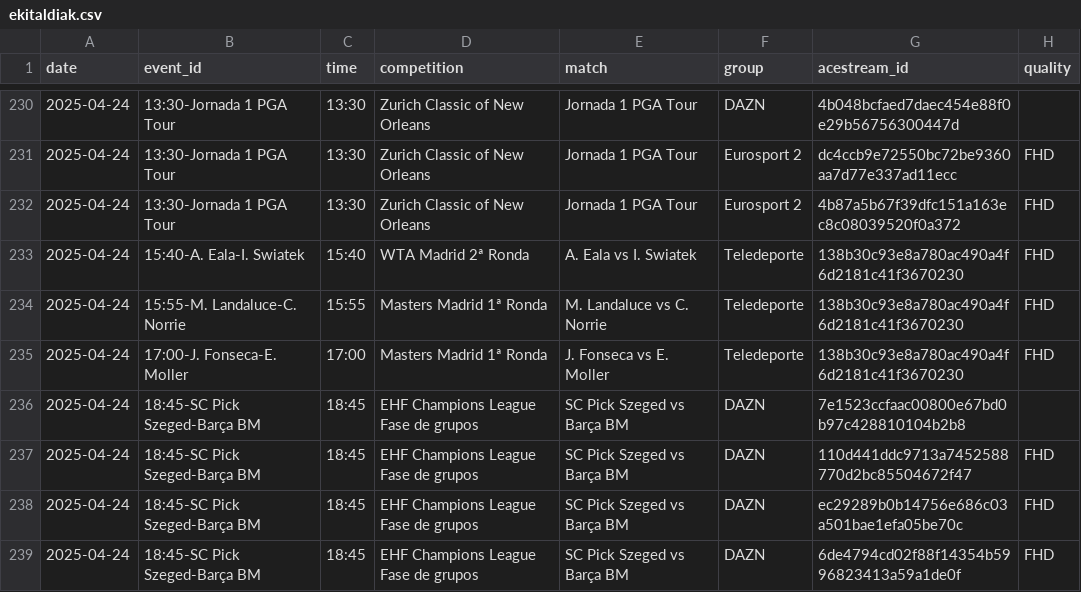
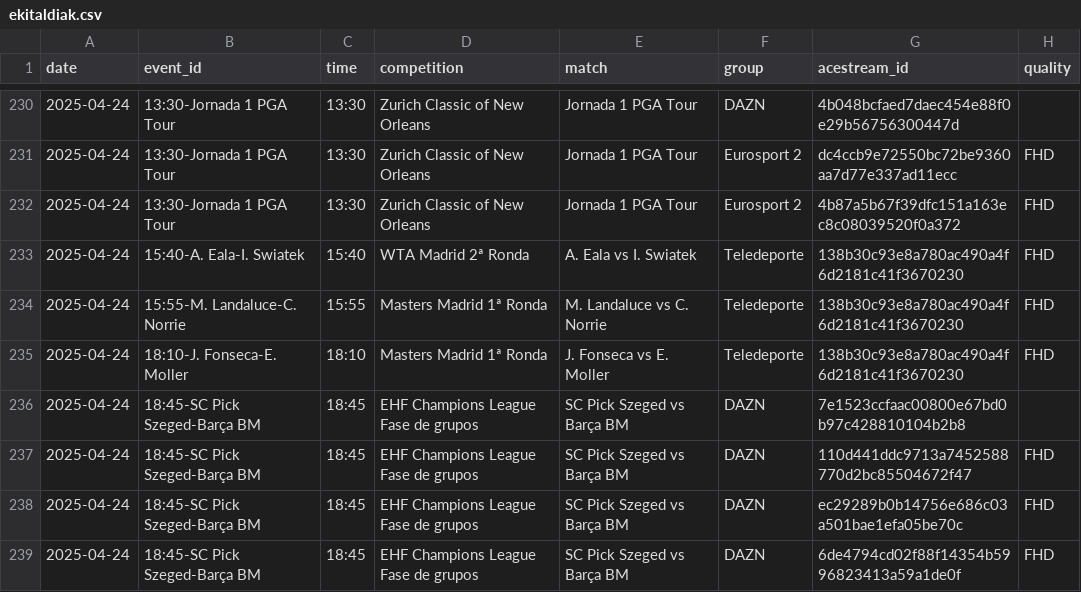
Before and after one commit to ezdakit/zerrendak, a CSV file: aux/ekitaldiak.csv, drawn as a sheet; only a part is shown, gaps mark what is left out.

```diff
--- a/aux/ekitaldiak.csv
+++ b/aux/ekitaldiak.csv
@@ -234,3 +234,3 @@ date,event_id,time,competition,match,group,acestream_id,quality
 2025-04-24,15:55-M. Landaluce-C. Norrie,15:55,Masters Madrid 1ª Ronda,M. Landaluce vs C. Norrie,Teledeporte,138b30c93e8a780ac490a4f6d2181c41f3670230,FHD
-2025-04-24,17:00-J. Fonseca-E. Moller,17:00,Masters Madrid 1ª Ronda,J. Fonseca vs E. Moller,Teledeporte,138b30c93e8a780ac490a4f6d2181c41f3670230,FHD
+2025-04-24,18:10-J. Fonseca-E. Moller,18:10,Masters Madrid 1ª Ronda,J. Fonseca vs E. Moller,Teledeporte,138b30c93e8a780ac490a4f6d2181c41f3670230,FHD
 2025-04-24,18:45-SC Pick Szeged-Barça BM,18:45,EHF Champions League Fase de grupos,SC Pick Szeged vs Barça BM,DAZN,7e1523ccfaac00800e67bd0b97c428810104b2b8,
```
Also changed, not shown: aux/canales_iptv_temp.csv, 4 other files.
